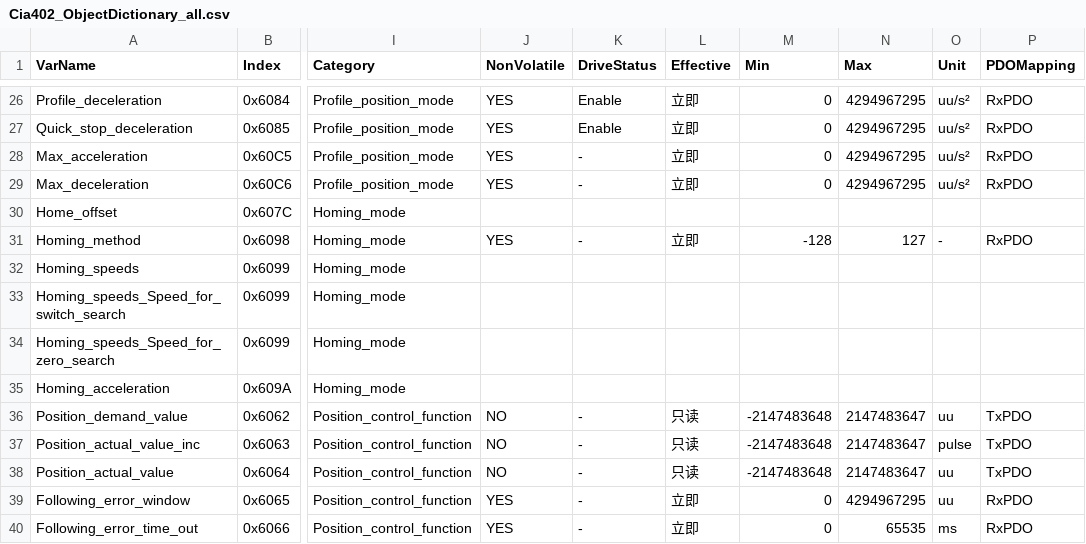
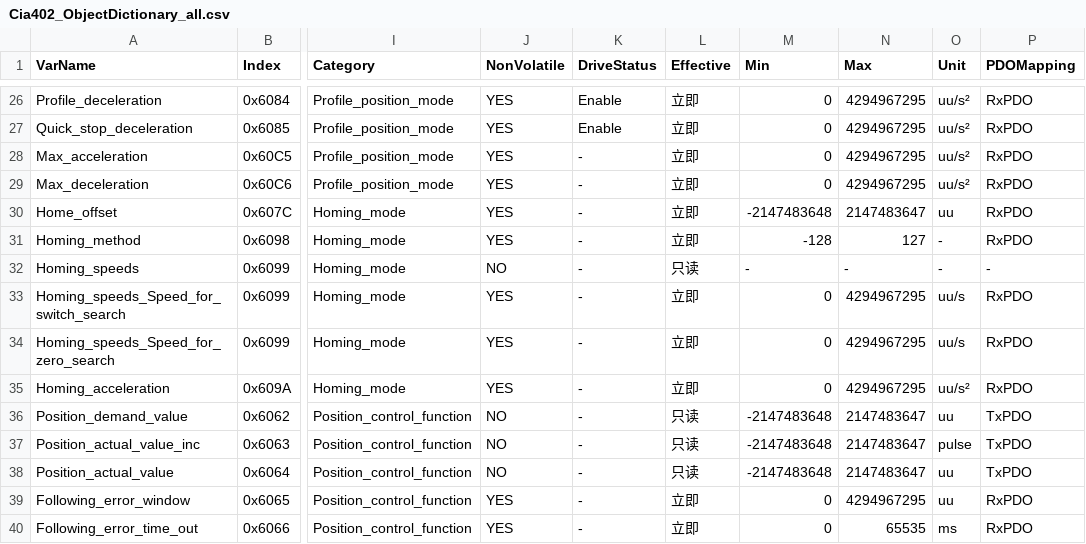
Before and after one commit to magic-alt/servohub, a CSV file: tools/database_generate/Cia402_ObjectDictionary_all.csv, drawn as a sheet; only a part is shown, gaps mark what is left out; the diff names each change by its address in the sheet, - before the commit and + after, or states it on an @@ line.

```diff
--- a/tools/database_generate/Cia402_ObjectDictionary_all.csv
+++ b/tools/database_generate/Cia402_ObjectDictionary_all.csv
-J30 (NonVolatile): (empty)
+J30 (NonVolatile): YES
-K30 (DriveStatus): (empty)
+K30 (DriveStatus): -
-L30 (Effective): (empty)
+L30 (Effective): 立即
-M30 (Min): (empty)
+M30 (Min): -2147483648
-N30 (Max): (empty)
+N30 (Max): 2147483647
-O30 (Unit): (empty)
+O30 (Unit): uu
-P30 (PDOMapping): (empty)
+P30 (PDOMapping): RxPDO
-J32 (NonVolatile): (empty)
+J32 (NonVolatile): NO
-K32:K35 (DriveStatus): (empty)
+K32:K35 (DriveStatus): -
-L32 (Effective): (empty)
+L32 (Effective): 只读
-M32 (Min): (empty)
+M32 (Min): -
-N32 (Max): (empty)
+N32 (Max): -
-O32 (Unit): (empty)
+O32 (Unit): -
-P32 (PDOMapping): (empty)
+P32 (PDOMapping): -
-J33:J35 (NonVolatile): (empty)
+J33:J35 (NonVolatile): YES
-L33:L35 (Effective): (empty)
+L33:L35 (Effective): 立即
-M33:M35 (Min): (empty)
+M33:M35 (Min): 0
-N33:N35 (Max): (empty)
+N33:N35 (Max): 4294967295
-O33:O34 (Unit): (empty)
+O33:O34 (Unit): uu/s
-P33:P35 (PDOMapping): (empty)
+P33:P35 (PDOMapping): RxPDO
-O35 (Unit): (empty)
+O35 (Unit): uu/s²
```
Also changed, not shown: 4 other files.
